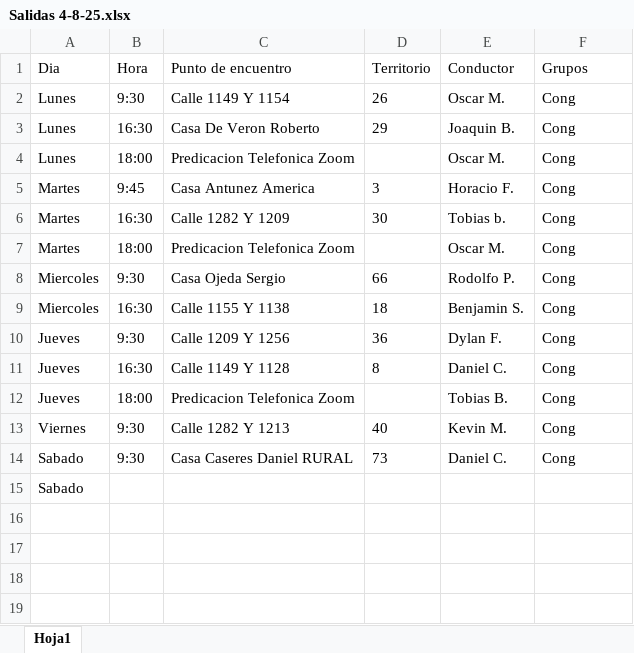
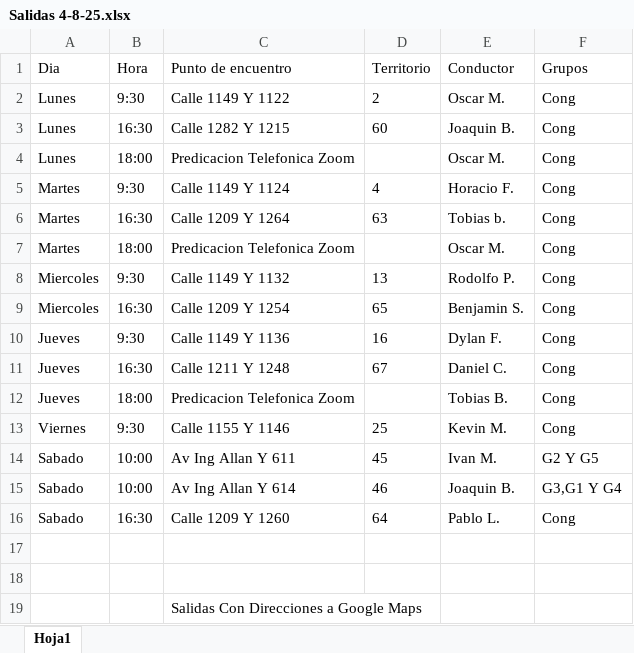
Before and after one commit to E-rik-Salva/salidas, an Excel workbook: Salidas 4-8-25.xlsx, sheet Hoja1, drawn as a sheet; values as stored, in another font and other column widths than the file's, no borders; addresses are those after the commit; the diff names each change by its address in the sheet, - before the commit and + after, or states it on an @@ line.

```diff
--- a/Salidas 4-8-25.xlsx (sheet Hoja1)
+++ b/Salidas 4-8-25.xlsx (sheet Hoja1)
-C2 (Punto de encuentro): Calle 1149 Y 1154
+C2 (Punto de encuentro): Calle 1149 Y 1122
-D2 (Territorio): 26
+D2 (Territorio): 2
-C3 (Punto de encuentro): Casa De Veron Roberto
+C3 (Punto de encuentro): Calle 1282 Y 1215
-D3 (Territorio): 29
+D3 (Territorio): 60
-B5 (Hora): 9:45
+B5 (Hora): 9:30
-C5 (Punto de encuentro): Casa Antunez America
+C5 (Punto de encuentro): Calle 1149 Y 1124
-D5 (Territorio): 3
+D5 (Territorio): 4
-C6 (Punto de encuentro): Calle 1282 Y 1209
+C6 (Punto de encuentro): Calle 1209 Y 1264
-D6 (Territorio): 30
+D6 (Territorio): 63
-C8 (Punto de encuentro): Casa Ojeda Sergio
+C8 (Punto de encuentro): Calle 1149 Y 1132
-D8 (Territorio): 66
+D8 (Territorio): 13
-C9 (Punto de encuentro): Calle 1155 Y 1138
+C9 (Punto de encuentro): Calle 1209 Y 1254
-D9 (Territorio): 18
+D9 (Territorio): 65
-C10 (Punto de encuentro): Calle 1209 Y 1256
+C10 (Punto de encuentro): Calle 1149 Y 1136
-D10 (Territorio): 36
+D10 (Territorio): 16
-C11 (Punto de encuentro): Calle 1149 Y 1128
+C11 (Punto de encuentro): Calle 1211 Y 1248
-D11 (Territorio): 8
+D11 (Territorio): 67
-C13 (Punto de encuentro): Calle 1282 Y 1213
+C13 (Punto de encuentro): Calle 1155 Y 1146
-D13 (Territorio): 40
+D13 (Territorio): 25
+row 14: Sabado | 10:00 | Av Ing Allan Y 611 | 45 | Ivan M. | G2 Y G5
+row 15: Sabado | 10:00 | Av Ing Allan Y 614 | 46 | Joaquin B. | G3,G1 Y G4
-B16 (Hora): 9:30
+B16 (Hora): 16:30
-C16 (Punto de encuentro): Casa Caseres Daniel RURAL
+C16 (Punto de encuentro): Calle 1209 Y 1260
-D16 (Territorio): 73
+D16 (Territorio): 64
-E16 (Conductor): Daniel C.
+E16 (Conductor): Pablo L.
-A17 (Dia): Sabado
+A17 (Dia): (empty)
+row 18: (empty)
+row 19:  |  | Salidas Con Direcciones a Google Maps
```
Also changed, not shown: 1 other file.
